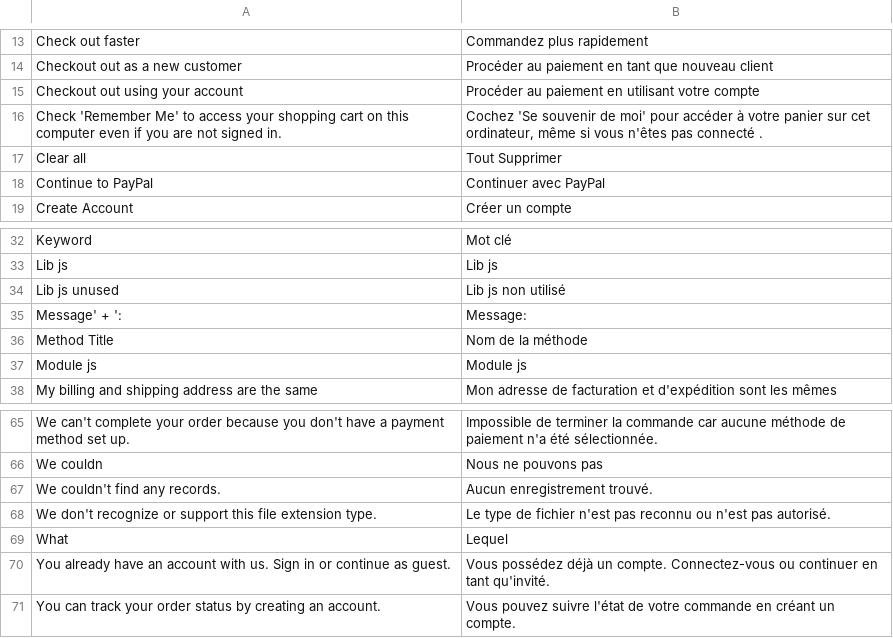
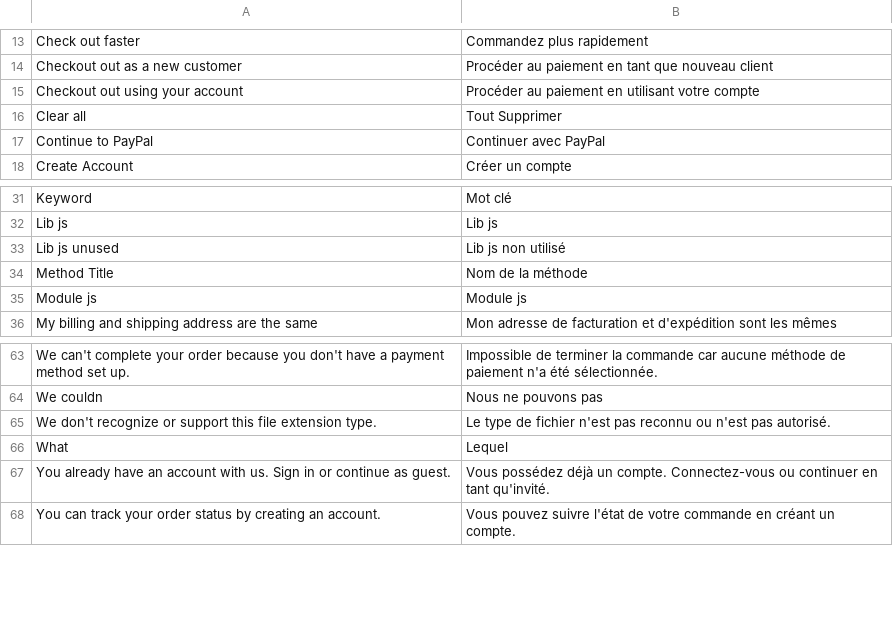
Before and after one commit to Imaginaerum/magento2-language-fr-fr, a CSV file: fr_fr.custom.imaginaerum.csv, drawn as a sheet; only a part is shown, gaps mark what is left out.

Commit message:
Missing Translations

```diff
--- a/fr_fr.custom.imaginaerum.csv
+++ b/fr_fr.custom.imaginaerum.csv
@@ -15,3 +15,2 @@
 "Checkout out using your account","Procéder au paiement en utilisant votre compte"
-"Check 'Remember Me' to access your shopping cart on this computer even if you are not signed in.","Cochez 'Se souvenir de moi' pour accéder à votre panier sur cet ordinateur, même si vous n'êtes pas connecté ."
 "Clear all","Tout Supprimer"
@@ -34,3 +33,2 @@
 "Lib js unused","Lib js non utilisé"
-"Message' + ':","Message:"
 "Method Title","Nom de la méthode"
@@ -66,3 +64,2 @@
 "We couldn","Nous ne pouvons pas"
-"We couldn't find any records.","Aucun enregistrement trouvé."
 "We don't recognize or support this file extension type.","Le type de fichier n'est pas reconnu ou n'est pas autorisé."
```
Also changed, not shown: fr_fr.module.magento_catalog.csv, fr_fr.module.magento_configurableproduct.csv, 4 other files.
